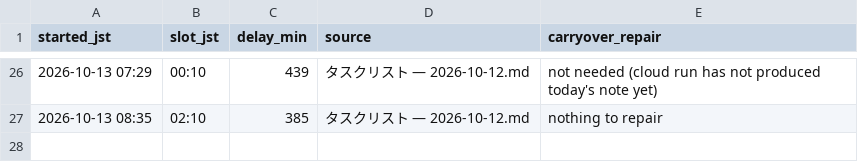
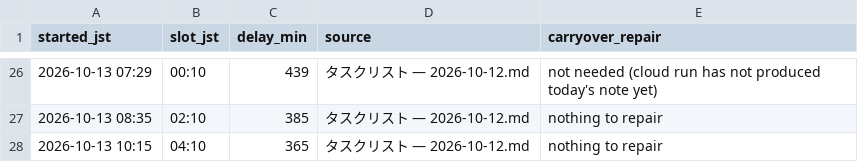
Before and after one commit to koki-nakata/ai-company, a TSV file: logs/vault-sync.tsv, drawn as a sheet; only a part is shown, gaps mark what is left out; the diff names each change by its address in the sheet, - before the commit and + after, or states it on an @@ line.

```diff
--- a/logs/vault-sync.tsv
+++ b/logs/vault-sync.tsv
+row 28: 2026-10-13 10:15 | 04:10 | 365 | タスクリスト — 2026-10-12.md | nothing to repair
```
